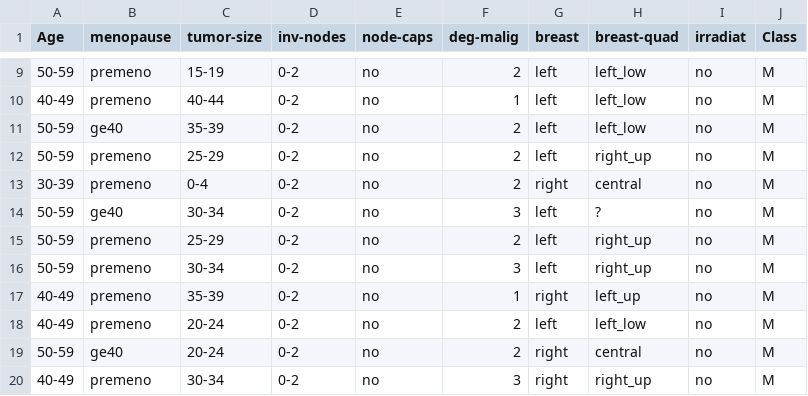
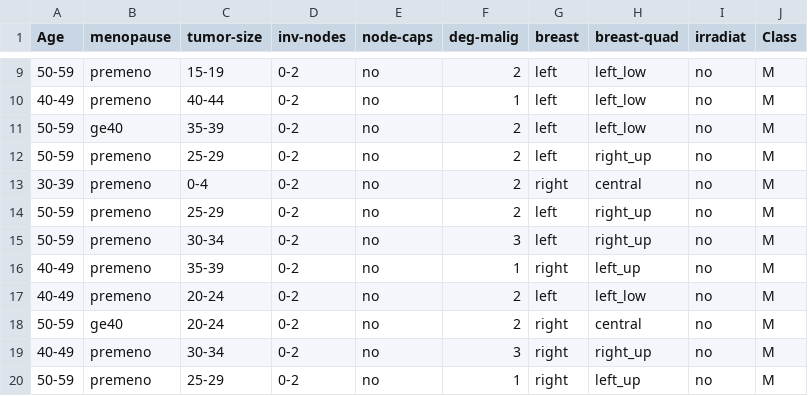
Before and after one commit to mhmmd-nauman/DataSets, a CSV file: black-box-models/CP-Nets/dsbc/original ds/breast-cancer - 70 %.csv, drawn as a sheet; only a part is shown, gaps mark what is left out; the shorter side is filled out with more unchanged rows.

```diff
--- a/black-box-models/CP-Nets/dsbc/original ds/breast-cancer - 70 %.csv
+++ b/black-box-models/CP-Nets/dsbc/original ds/breast-cancer - 70 %.csv
@@ -13,3 +13,2 @@ Age,menopause,tumor-size,inv-nodes,node-caps,deg-malig,breast,breast-quad,irradi
 30-39,premeno,0-4,0-2,no,2,right,central,no,M
-50-59,ge40,30-34,0-2,no,3,left,?,no,M
 50-59,premeno,25-29,0-2,no,2,left,right_up,no,M
```
Also changed, not shown: black-box-models/CP-Nets/dsbc/original ds/breast-cancer - complete.csv, 14 other files.
